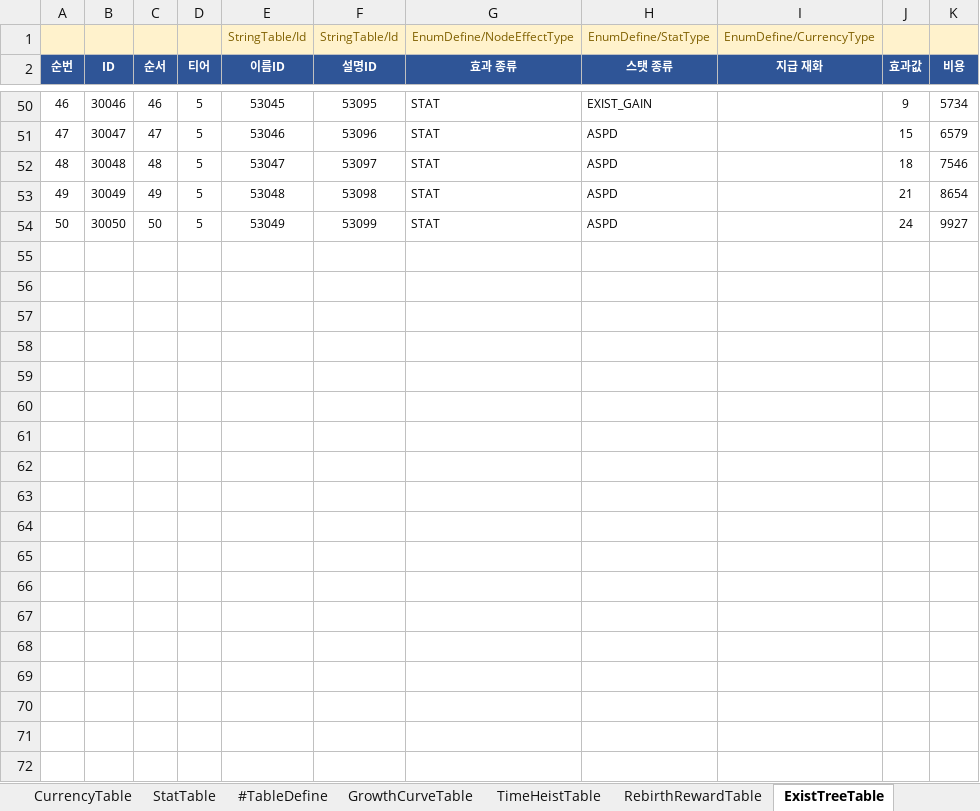
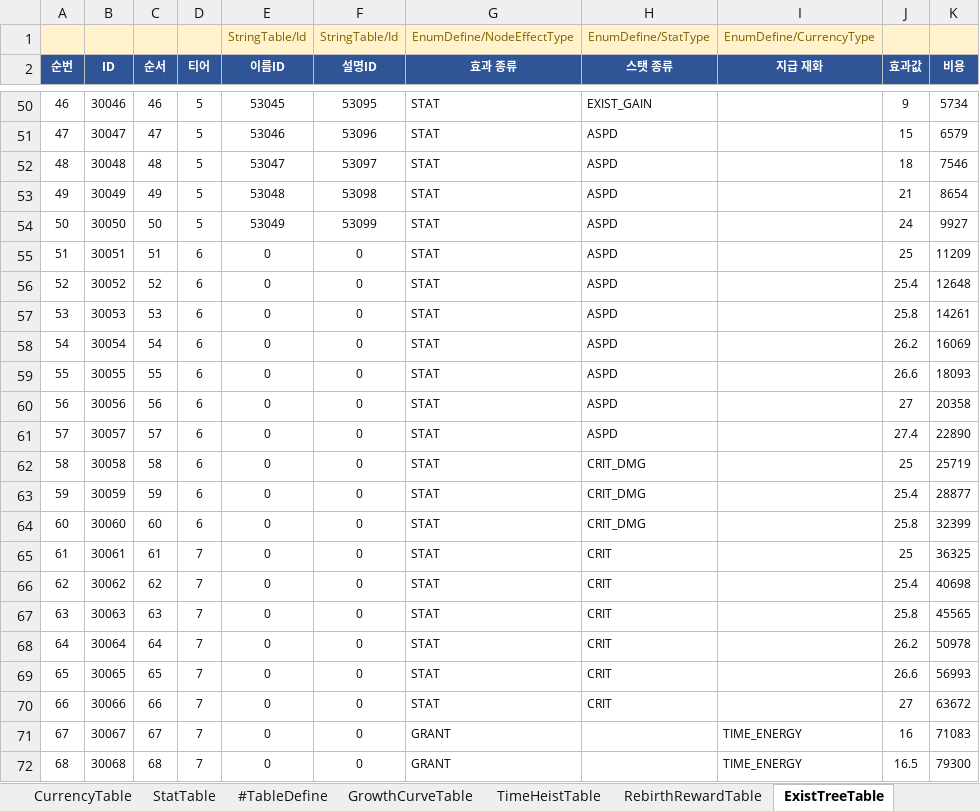
Before and after one commit to MasKids/idle_rpg, an Excel workbook: balance/balance.xlsx, sheet ExistTreeTable, drawn as a sheet; only a part is shown, gaps mark what is left out; values as stored, in another font and other column widths than the file's, no borders; the diff covers the shown part only; the diff names each change by its address in the sheet, - before the commit and + after, or states it on an @@ line.

```diff
--- a/balance/balance.xlsx (sheet ExistTreeTable)
+++ b/balance/balance.xlsx (sheet ExistTreeTable)
+row 55: 51 | 30051 | 51 | 6 | 0 | 0 | STAT | ASPD |  | 25 | 11209
+row 56: 52 | 30052 | 52 | 6 | 0 | 0 | STAT | ASPD |  | 25.4 | 12648
+row 57: 53 | 30053 | 53 | 6 | 0 | 0 | STAT | ASPD |  | 25.8 | 14261
+row 58: 54 | 30054 | 54 | 6 | 0 | 0 | STAT | ASPD |  | 26.2 | 16069
+row 59: 55 | 30055 | 55 | 6 | 0 | 0 | STAT | ASPD |  | 26.6 | 18093
+row 60: 56 | 30056 | 56 | 6 | 0 | 0 | STAT | ASPD |  | 27 | 20358
+row 61: 57 | 30057 | 57 | 6 | 0 | 0 | STAT | ASPD |  | 27.4 | 22890
+row 62: 58 | 30058 | 58 | 6 | 0 | 0 | STAT | CRIT_DMG |  | 25 | 25719
+row 63: 59 | 30059 | 59 | 6 | 0 | 0 | STAT | CRIT_DMG |  | 25.4 | 28877
+row 64: 60 | 30060 | 60 | 6 | 0 | 0 | STAT | CRIT_DMG |  | 25.8 | 32399
+row 65: 61 | 30061 | 61 | 7 | 0 | 0 | STAT | CRIT |  | 25 | 36325
+row 66: 62 | 30062 | 62 | 7 | 0 | 0 | STAT | CRIT |  | 25.4 | 40698
+row 67: 63 | 30063 | 63 | 7 | 0 | 0 | STAT | CRIT |  | 25.8 | 45565
+row 68: 64 | 30064 | 64 | 7 | 0 | 0 | STAT | CRIT |  | 26.2 | 50978
+row 69: 65 | 30065 | 65 | 7 | 0 | 0 | STAT | CRIT |  | 26.6 | 56993
+row 70: 66 | 30066 | 66 | 7 | 0 | 0 | STAT | CRIT |  | 27 | 63672
+row 71: 67 | 30067 | 67 | 7 | 0 | 0 | GRANT |  | TIME_ENERGY | 16 | 71083
+row 72: 68 | 30068 | 68 | 7 | 0 | 0 | GRANT |  | TIME_ENERGY | 16.5 | 79300
```
Also changed, not shown: 182 added rows elsewhere in this sheet, sheet RelicSlotTable, sheet StringTable, sheet PatchNoteTable, sheet FeatureUnlockTable, 11 other files.
